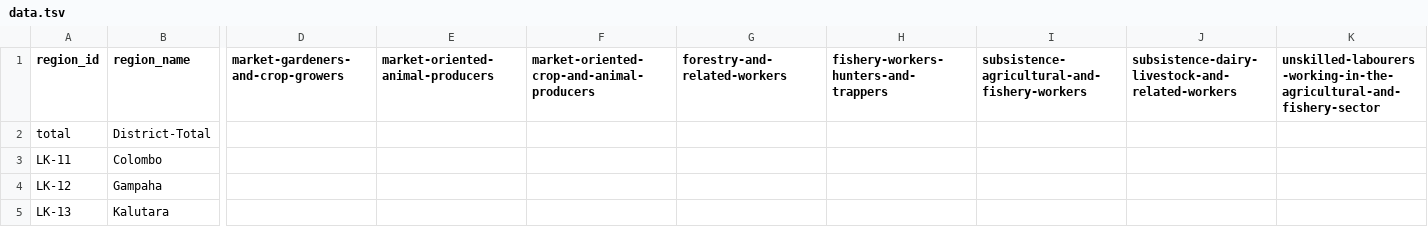
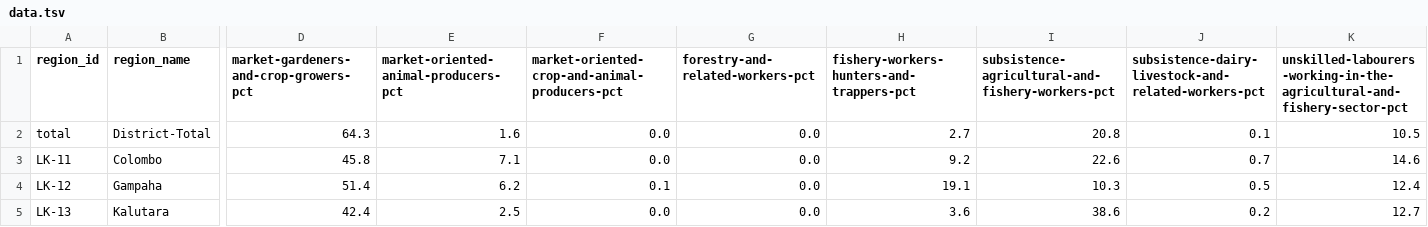
Before and after one commit to nuuuwan/lk_census_2001, a TSV file: data/agricultural-occupations/data.tsv, drawn as a sheet; only a part is shown, gaps mark what is left out; the diff covers the shown part only; the diff names each change by its address in the sheet, - before the commit and + after, or states it on an @@ line.

Commit message:
Refactor agricultural occupations data structure and update document handling
- Updated agricultural occupations data files to reflect percentage-based metrics instead of raw counts.
- Modified README.md, data.json, and data.tsv to include new percentage fields for various agricultural and fishery worker categories.
- Refactored OriginalDocBase.py to improve document ID handling with new methods for generating long document IDs and mapping them to short names.
- Removed obsolete SHORT_NAME_MAP.json and replaced it with LONG_DOC_ID_TO_DOC_ID.json for better clarity and functionality.
- Enhanced OriginalDocLoaderMixin and OriginalDocScrapeMixin with new methods for document retrieval by name and ID.

```diff
--- a/data/agricultural-occupations/data.tsv
+++ b/data/agricultural-occupations/data.tsv
-D1: market-gardeners-and-crop-growers
+D1: market-gardeners-and-crop-growers-pct
-E1: market-oriented-animal-producers
+E1: market-oriented-animal-producers-pct
-F1: market-oriented-crop-and-animal-producers
+F1: market-oriented-crop-and-animal-producers-pct
-G1: forestry-and-related-workers
+G1: forestry-and-related-workers-pct
-H1: fishery-workers-hunters-and-trappers
+H1: fishery-workers-hunters-and-trappers-pct
-I1: subsistence-agricultural-and-fishery-workers
+I1: subsistence-agricultural-and-fishery-workers-pct
-J1: subsistence-dairy-livestock-and-related-workers
+J1: subsistence-dairy-livestock-and-related-workers-pct
-K1: unskilled-labourers-working-in-the-agricultural-and-fishery-sector
+K1: unskilled-labourers-working-in-the-agricultural-and-fishery-sector-pct
-D2: (empty)
+D2: 64.3
-E2: (empty)
+E2: 1.6
-F2:F3: (empty)
+F2:F3: 0.0
-G2:G5 (forestry-and-related-workers-pct): (empty)
+G2:G5 (forestry-and-related-workers-pct): 0.0
-H2: (empty)
+H2: 2.7
-I2: (empty)
+I2: 20.8
-J2: (empty)
+J2: 0.1
-K2: (empty)
+K2: 10.5
-D3: (empty)
+D3: 45.8
-E3: (empty)
+E3: 7.1
-H3: (empty)
+H3: 9.2
-I3: (empty)
+I3: 22.6
-J3: (empty)
+J3: 0.7
-K3: (empty)
+K3: 14.6
-D4: (empty)
+D4: 51.4
-E4: (empty)
+E4: 6.2
-F4: (empty)
+F4: 0.1
-H4: (empty)
+H4: 19.1
-I4: (empty)
+I4: 10.3
-J4: (empty)
+J4: 0.5
-K4: (empty)
+K4: 12.4
-D5: (empty)
+D5: 42.4
-E5: (empty)
+E5: 2.5
-F5: (empty)
+F5: 0.0
-H5: (empty)
+H5: 3.6
-I5: (empty)
+I5: 38.6
-J5: (empty)
+J5: 0.2
-K5: (empty)
+K5: 12.7
```
Also changed, not shown: 120 edited cells elsewhere in this file, 6 other files.
